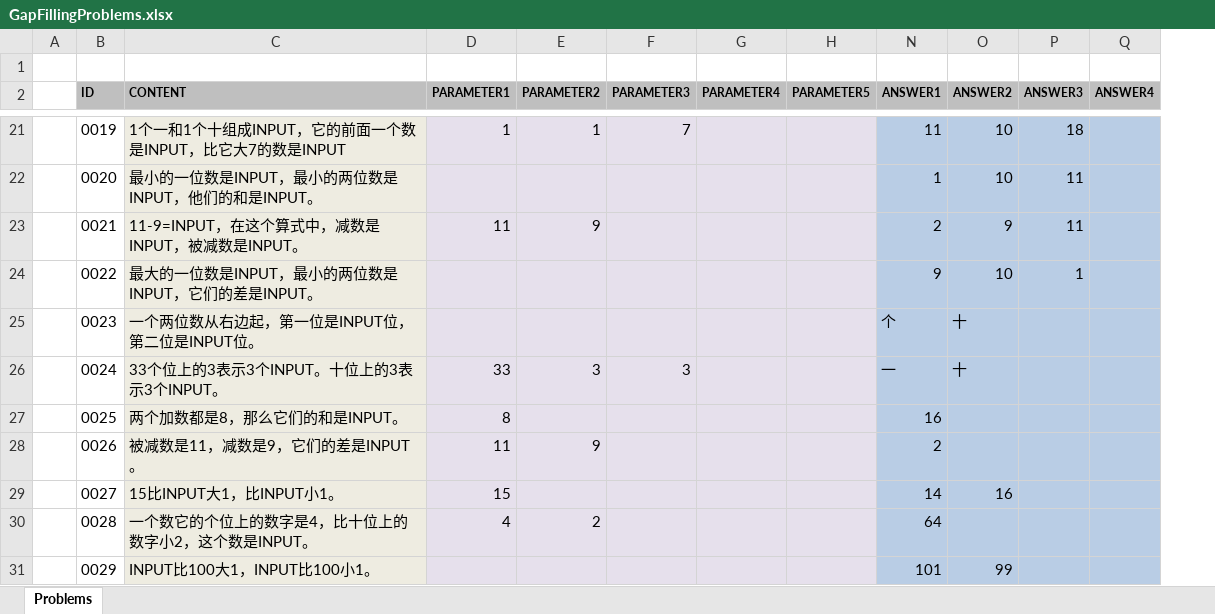
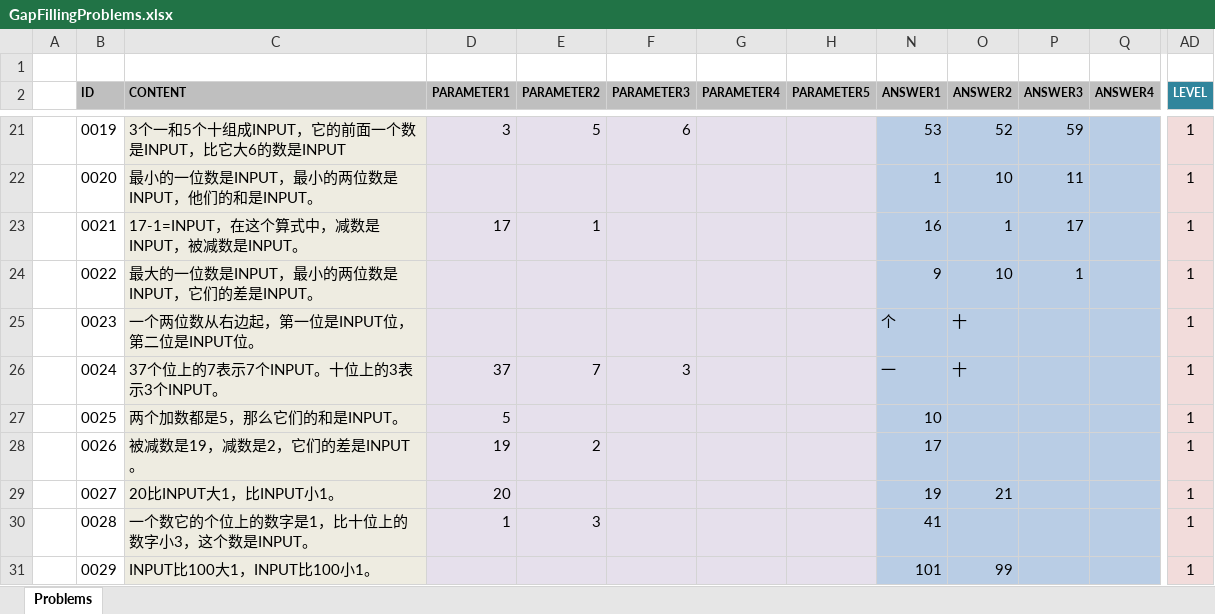
Before and after one commit to TonyZhangshi81/MyMathSheets, an Excel workbook: Tools/MathWordProblemsConsoleApp/App_Data/GapFillingProblems.xlsx, sheet Problems, drawn as a sheet; only a part is shown, gaps mark what is left out; values as stored, in another font and other column widths than the file's, no borders; the diff covers the shown part only; the diff names each change by its address in the sheet, - before the commit and + after, or states it on an @@ line.

```diff
--- a/Tools/MathWordProblemsConsoleApp/App_Data/GapFillingProblems.xlsx (sheet Problems)
+++ b/Tools/MathWordProblemsConsoleApp/App_Data/GapFillingProblems.xlsx (sheet Problems)
+column AD (LEVEL), rows 21-31: all 1
-C21 (CONTENT): 1个一和1个十组成INPUT，它的前面一个数是INPUT，比它大7的数是INPUT
+C21 (CONTENT): 3个一和5个十组成INPUT，它的前面一个数是INPUT，比它大6的数是INPUT
-D21 (PARAMETER1): 1
+D21 (PARAMETER1): 3
-E21 (PARAMETER2): 1
+E21 (PARAMETER2): 5
-F21 (PARAMETER3): 7
+F21 (PARAMETER3): 6
-N21 (ANSWER1): 11
+N21 (ANSWER1): 53
-O21 (ANSWER2): 10
+O21 (ANSWER2): 52
-P21 (ANSWER3): 18
+P21 (ANSWER3): 59
-C23 (CONTENT): 11-9=INPUT，在这个算式中，减数是INPUT，被减数是INPUT。
+C23 (CONTENT): 17-1=INPUT，在这个算式中，减数是INPUT，被减数是INPUT。
-D23 (PARAMETER1): 11
+D23 (PARAMETER1): 17
-E23 (PARAMETER2): 9
+E23 (PARAMETER2): 1
-N23 (ANSWER1): 2
+N23 (ANSWER1): 16
-O23 (ANSWER2): 9
+O23 (ANSWER2): 1
-P23 (ANSWER3): 11
+P23 (ANSWER3): 17
-C26 (CONTENT): 33个位上的3表示3个INPUT。十位上的3表示3个INPUT。
+C26 (CONTENT): 37个位上的7表示7个INPUT。十位上的3表示3个INPUT。
-D26 (PARAMETER1): 33
+D26 (PARAMETER1): 37
-E26 (PARAMETER2): 3
+E26 (PARAMETER2): 7
-C27 (CONTENT): 两个加数都是8，那么它们的和是INPUT。
+C27 (CONTENT): 两个加数都是5，那么它们的和是INPUT。
-D27 (PARAMETER1): 8
+D27 (PARAMETER1): 5
-N27 (ANSWER1): 16
+N27 (ANSWER1): 10
-C28 (CONTENT): 被减数是11，减数是9，它们的差是INPUT。
+C28 (CONTENT): 被减数是19，减数是2，它们的差是INPUT。
-D28 (PARAMETER1): 11
+D28 (PARAMETER1): 19
-E28 (PARAMETER2): 9
+E28 (PARAMETER2): 2
-N28 (ANSWER1): 2
+N28 (ANSWER1): 17
-C29 (CONTENT): 15比INPUT大1，比INPUT小1。
+C29 (CONTENT): 20比INPUT大1，比INPUT小1。
-D29 (PARAMETER1): 15
+D29 (PARAMETER1): 20
-N29 (ANSWER1): 14
+N29 (ANSWER1): 19
-O29 (ANSWER2): 16
+O29 (ANSWER2): 21
-C30 (CONTENT): 一个数它的个位上的数字是4，比十位上的数字小2，这个数是INPUT。
+C30 (CONTENT): 一个数它的个位上的数字是1，比十位上的数字小3，这个数是INPUT。
-D30 (PARAMETER1): 4
+D30 (PARAMETER1): 1
-E30 (PARAMETER2): 2
+E30 (PARAMETER2): 3
-N30 (ANSWER1): 64
+N30 (ANSWER1): 41
```
Also changed, not shown: 1 added row and 216 edited cells elsewhere in this sheet, 9 other files.
